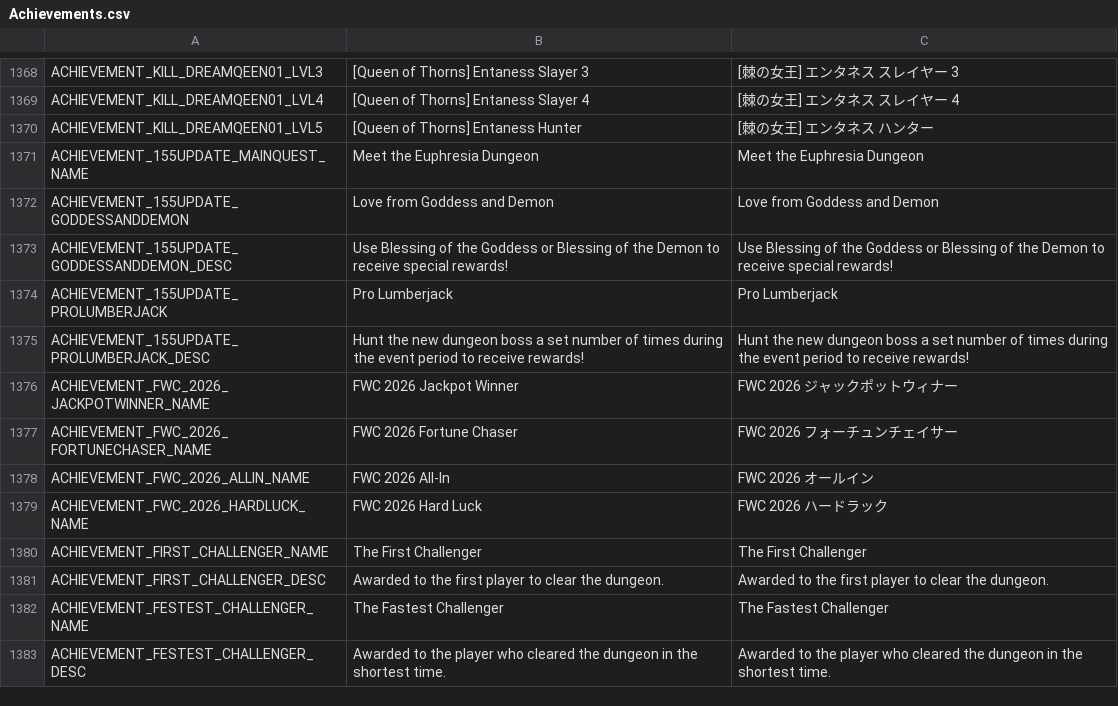
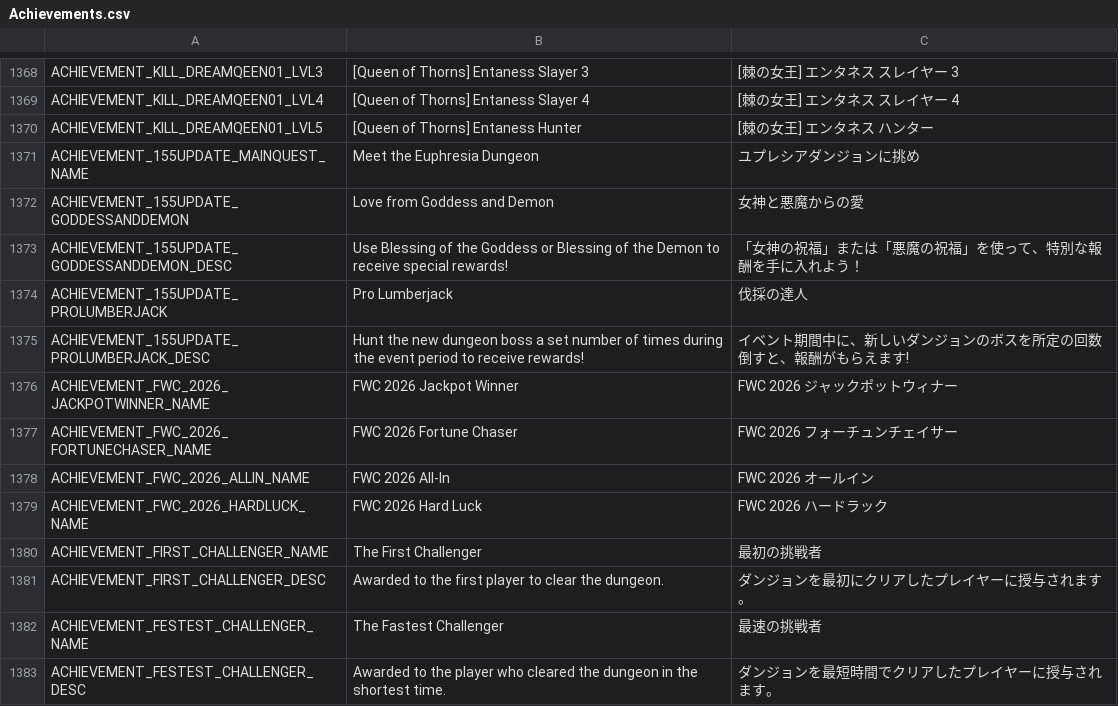
Before and after one commit to Farlighte/Flyff-Universe-Translations, a CSV file: Japanese/Achievements.csv, drawn as a sheet; only a part is shown, gaps mark what is left out.

```diff
--- a/Japanese/Achievements.csv
+++ b/Japanese/Achievements.csv
@@ -1370,7 +1370,7 @@ ACHIEVEMENT_KILL_DREAMQEEN01_LVL4,[Queen of Thorns] Entaness Slayer 4,[棘の女
 ACHIEVEMENT_KILL_DREAMQEEN01_LVL5,[Queen of Thorns] Entaness Hunter,[棘の女王] エンタネス ハンター
-ACHIEVEMENT_155UPDATE_MAINQUEST_NAME,Meet the Euphresia Dungeon,Meet the Euphresia Dungeon
-ACHIEVEMENT_155UPDATE_GODDESSANDDEMON,Love from Goddess and Demon,Love from Goddess and Demon
-ACHIEVEMENT_155UPDATE_GODDESSANDDEMON_DESC,Use Blessing of the Goddess or Blessing of the Demon to receive special rewards!,Use Blessing of the Goddess or Blessing of the Demon to receive special rewards!
-ACHIEVEMENT_155UPDATE_PROLUMBERJACK,Pro Lumberjack,Pro Lumberjack
-ACHIEVEMENT_155UPDATE_PROLUMBERJACK_DESC,Hunt the new dungeon boss a set number of times during the event period to receive rewards!,Hunt the new dungeon boss a set number of times during the event period to receive rewards!
+ACHIEVEMENT_155UPDATE_MAINQUEST_NAME,Meet the Euphresia Dungeon,ユプレシアダンジョンに挑め
+ACHIEVEMENT_155UPDATE_GODDESSANDDEMON,Love from Goddess and Demon,女神と悪魔からの愛
+ACHIEVEMENT_155UPDATE_GODDESSANDDEMON_DESC,Use Blessing of the Goddess or Blessing of the Demon to receive special rewards!,「女神の祝福」または「悪魔の祝福」を使って、特別な報酬を手に入れよう！
+ACHIEVEMENT_155UPDATE_PROLUMBERJACK,Pro Lumberjack,伐採の達人
+ACHIEVEMENT_155UPDATE_PROLUMBERJACK_DESC,Hunt the new dungeon boss a set number of times during the event period to receive rewards!,イベント期間中に、新しいダンジョンのボスを所定の回数倒すと、報酬がもらえます!
 ACHIEVEMENT_FWC_2026_JACKPOTWINNER_NAME,FWC 2026 Jackpot Winner,FWC 2026 ジャックポットウィナー
@@ -1379,5 +1379,5 @@ ACHIEVEMENT_FWC_2026_ALLIN_NAME,FWC 2026 All-In,FWC 2026 オールイン
 ACHIEVEMENT_FWC_2026_HARDLUCK_NAME,FWC 2026 Hard Luck,FWC 2026 ハードラック
-ACHIEVEMENT_FIRST_CHALLENGER_NAME,The First Challenger,The First Challenger
-ACHIEVEMENT_FIRST_CHALLENGER_DESC,Awarded to the first player to clear the dungeon.,Awarded to the first player to clear the dungeon.
-ACHIEVEMENT_FESTEST_CHALLENGER_NAME,The Fastest Challenger,The Fastest Challenger
-ACHIEVEMENT_FESTEST_CHALLENGER_DESC,Awarded to the player who cleared the dungeon in the shortest time.,Awarded to the player who cleared the dungeon in the shortest time.
+ACHIEVEMENT_FIRST_CHALLENGER_NAME,The First Challenger,最初の挑戦者
+ACHIEVEMENT_FIRST_CHALLENGER_DESC,Awarded to the first player to clear the dungeon.,ダンジョンを最初にクリアしたプレイヤーに授与されます。
+ACHIEVEMENT_FESTEST_CHALLENGER_NAME,The Fastest Challenger,最速の挑戦者
+ACHIEVEMENT_FESTEST_CHALLENGER_DESC,Awarded to the player who cleared the dungeon in the shortest time.,ダンジョンを最短時間でクリアしたプレイヤーに授与されます。
```
Also changed, not shown: Japanese/Dialogs.csv, Japanese/EquipSets.csv, 11 other files.
